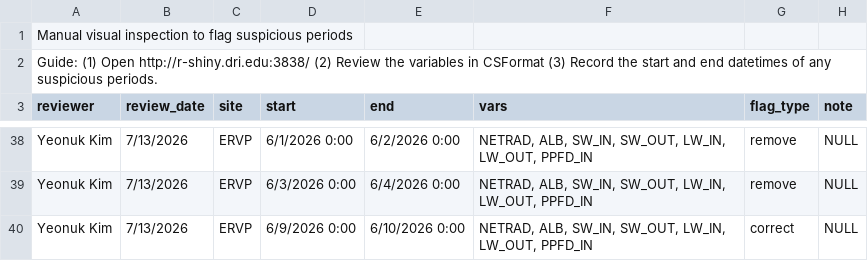
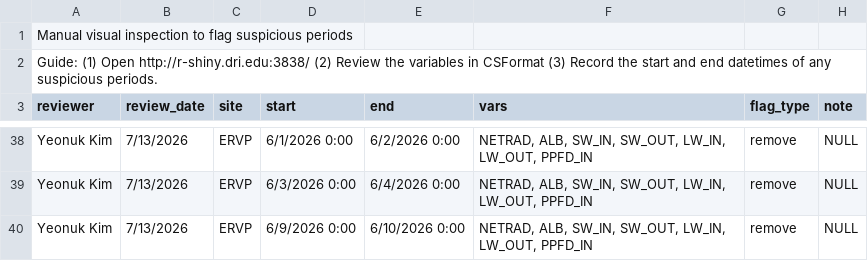
Before and after one commit to DRI-RAD/DRI-RAD-EC_Proc_operational, a CSV file: meta_files/manual_flag.csv, drawn as a sheet; only a part is shown, gaps mark what is left out.

Commit message:
update manual flag

```diff
--- a/meta_files/manual_flag.csv
+++ b/meta_files/manual_flag.csv
@@ -39,2 +39,2 @@ Yeonuk Kim,7/13/2026,ERVP,6/1/2026 0:00,6/2/2026 0:00,"NETRAD, ALB, SW_IN, SW_OU
 Yeonuk Kim,7/13/2026,ERVP,6/3/2026 0:00,6/4/2026 0:00,"NETRAD, ALB, SW_IN, SW_OUT, LW_IN, LW_OUT, PPFD_IN",remove,NULL
-Yeonuk Kim,7/13/2026,ERVP,6/9/2026 0:00,6/10/2026 0:00,"NETRAD, ALB, SW_IN, SW_OUT, LW_IN, LW_OUT, PPFD_IN",correct,NULL
+Yeonuk Kim,7/13/2026,ERVP,6/9/2026 0:00,6/10/2026 0:00,"NETRAD, ALB, SW_IN, SW_OUT, LW_IN, LW_OUT, PPFD_IN",remove,NULL
```
